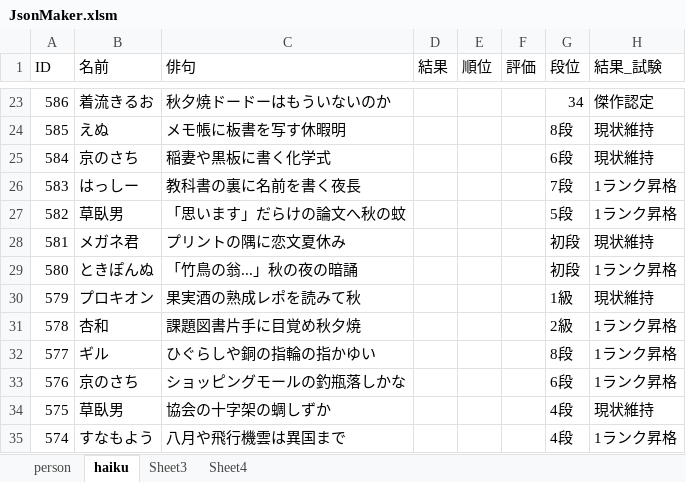
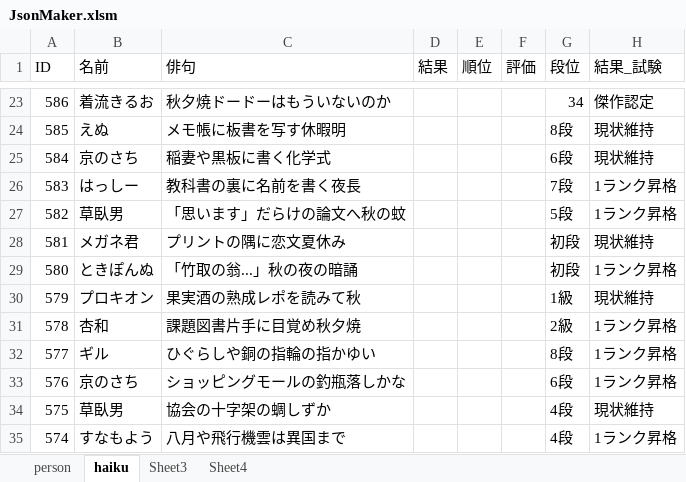
Before and after one commit to ghilgithub/prbt_rengo, an Excel workbook: JsonMaker.xlsm, sheet haiku, drawn as a sheet; only a part is shown, gaps mark what is left out; values as stored, in another font and other column widths than the file's, no borders; charts and pictures not drawn; the diff names each change by its address in the sheet, - before the commit and + after, or states it on an @@ line.

```diff
--- a/JsonMaker.xlsm (sheet haiku)
+++ b/JsonMaker.xlsm (sheet haiku)
-C29 (俳句): 「竹鳥の翁...」秋の夜の暗誦
+C29 (俳句): 「竹取の翁...」秋の夜の暗誦
```
Also changed, not shown: 1 other file.
